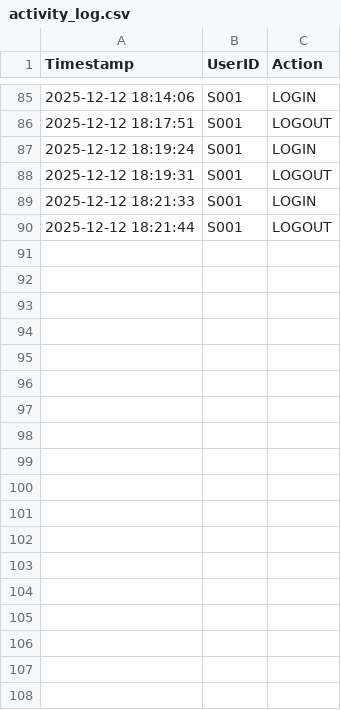
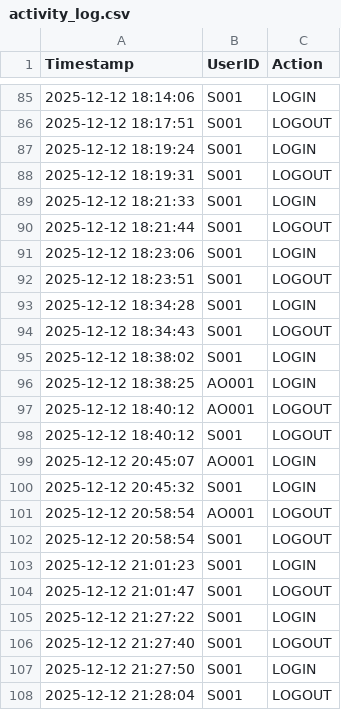
Before and after one commit to Raiden2309/OODJ-Assignment, a CSV file: data/activity_log.csv, drawn as a sheet; only a part is shown, gaps mark what is left out; the diff names each change by its address in the sheet, - before the commit and + after, or states it on an @@ line.

```diff
--- a/data/activity_log.csv
+++ b/data/activity_log.csv
+row 91: 2025-12-12 18:23:06 | S001 | LOGIN
+row 92: 2025-12-12 18:23:51 | S001 | LOGOUT
+row 93: 2025-12-12 18:34:28 | S001 | LOGIN
+row 94: 2025-12-12 18:34:43 | S001 | LOGOUT
+row 95: 2025-12-12 18:38:02 | S001 | LOGIN
+row 96: 2025-12-12 18:38:25 | AO001 | LOGIN
+row 97: 2025-12-12 18:40:12 | AO001 | LOGOUT
+row 98: 2025-12-12 18:40:12 | S001 | LOGOUT
+row 99: 2025-12-12 20:45:07 | AO001 | LOGIN
+row 100: 2025-12-12 20:45:32 | S001 | LOGIN
+row 101: 2025-12-12 20:58:54 | AO001 | LOGOUT
+row 102: 2025-12-12 20:58:54 | S001 | LOGOUT
+row 103: 2025-12-12 21:01:23 | S001 | LOGIN
+row 104: 2025-12-12 21:01:47 | S001 | LOGOUT
+row 105: 2025-12-12 21:27:22 | S001 | LOGIN
+row 106: 2025-12-12 21:27:40 | S001 | LOGOUT
+row 107: 2025-12-12 21:27:50 | S001 | LOGIN
+row 108: 2025-12-12 21:28:04 | S001 | LOGOUT
```
Also changed, not shown: 15 other files.
